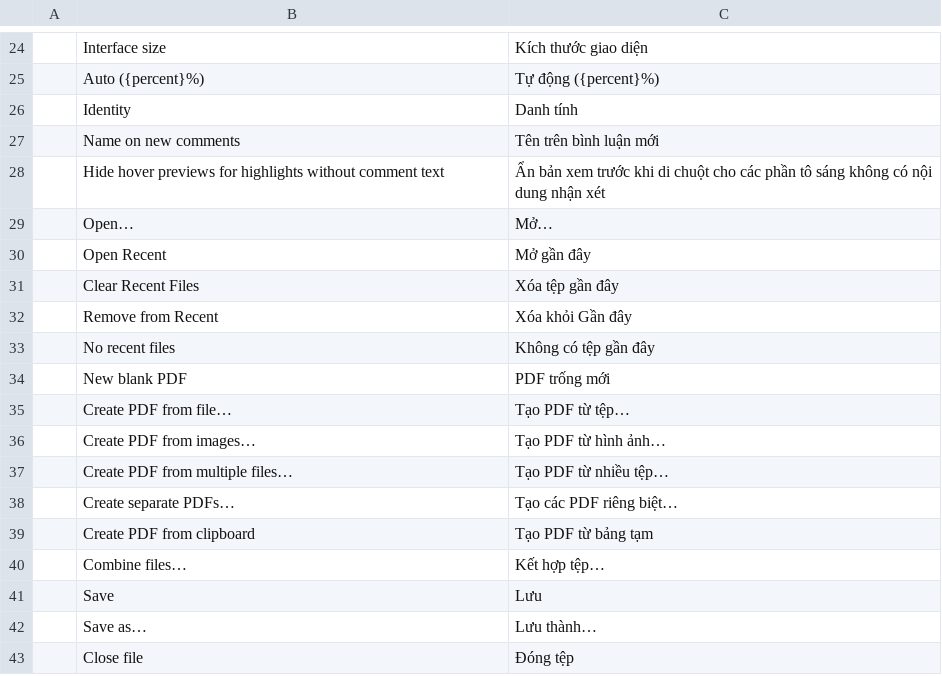
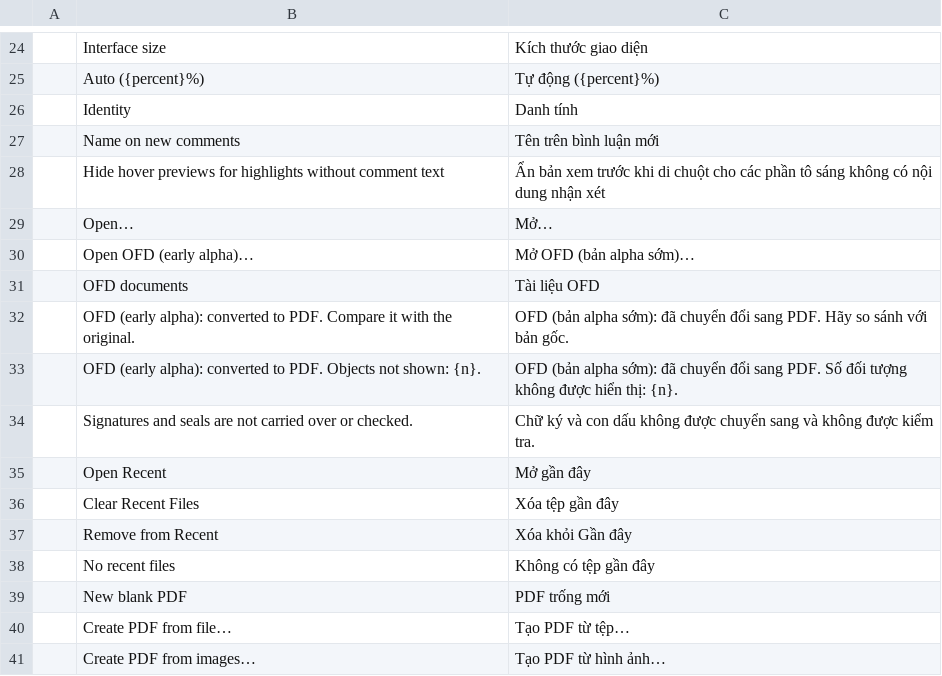
Before and after one commit to OddTony/clone.pdfcraft, a TSV file: crates/ui-egui/src/i18n/vi.tsv, drawn as a sheet; only a part is shown, gaps mark what is left out; the shorter side is filled out with more unchanged rows.

Commit message:
#1036: Vietnamese strings for Open OFD (early alpha)

```diff
--- a/crates/ui-egui/src/i18n/vi.tsv
+++ b/crates/ui-egui/src/i18n/vi.tsv
@@ -29,2 +29,7 @@
 	Open…	Mở…
+	Open OFD (early alpha)…	Mở OFD (bản alpha sớm)…
+	OFD documents	Tài liệu OFD
+	OFD (early alpha): converted to PDF. Compare it with the original.	OFD (bản alpha sớm): đã chuyển đổi sang PDF. Hãy so sánh với bản gốc.
+	OFD (early alpha): converted to PDF. Objects not shown: {n}.	OFD (bản alpha sớm): đã chuyển đổi sang PDF. Số đối tượng không được hiển thị: {n}.
+	Signatures and seals are not carried over or checked.	Chữ ký và con dấu không được chuyển sang và không được kiểm tra.
 	Open Recent	Mở gần đây
```
Also changed, not shown: 1 other file.
